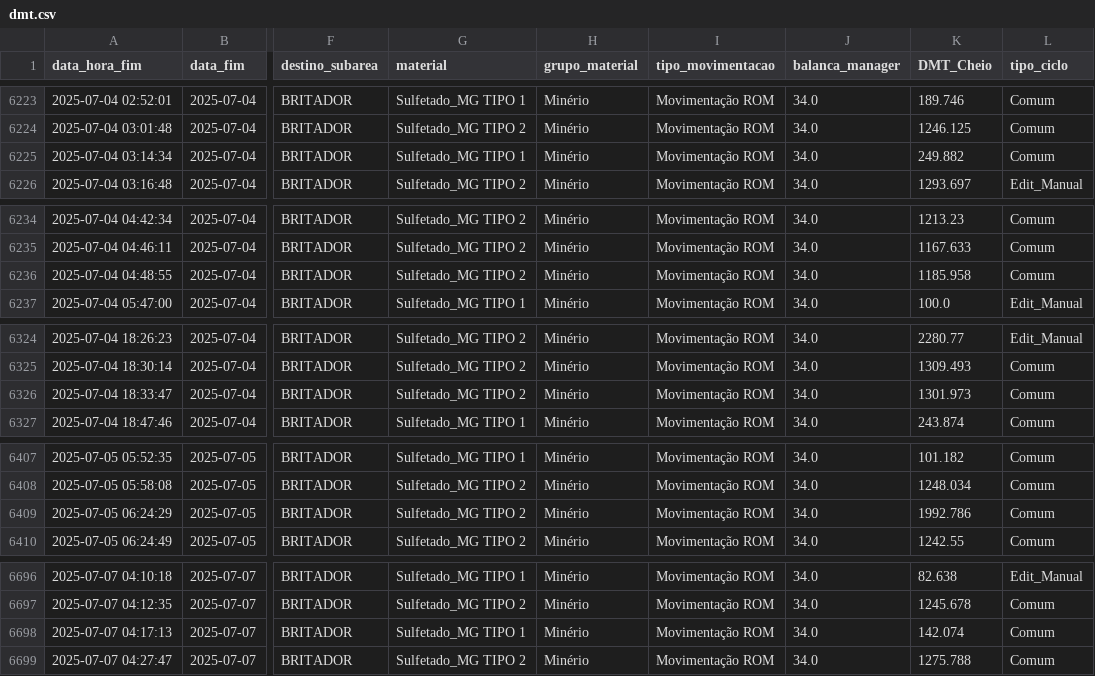
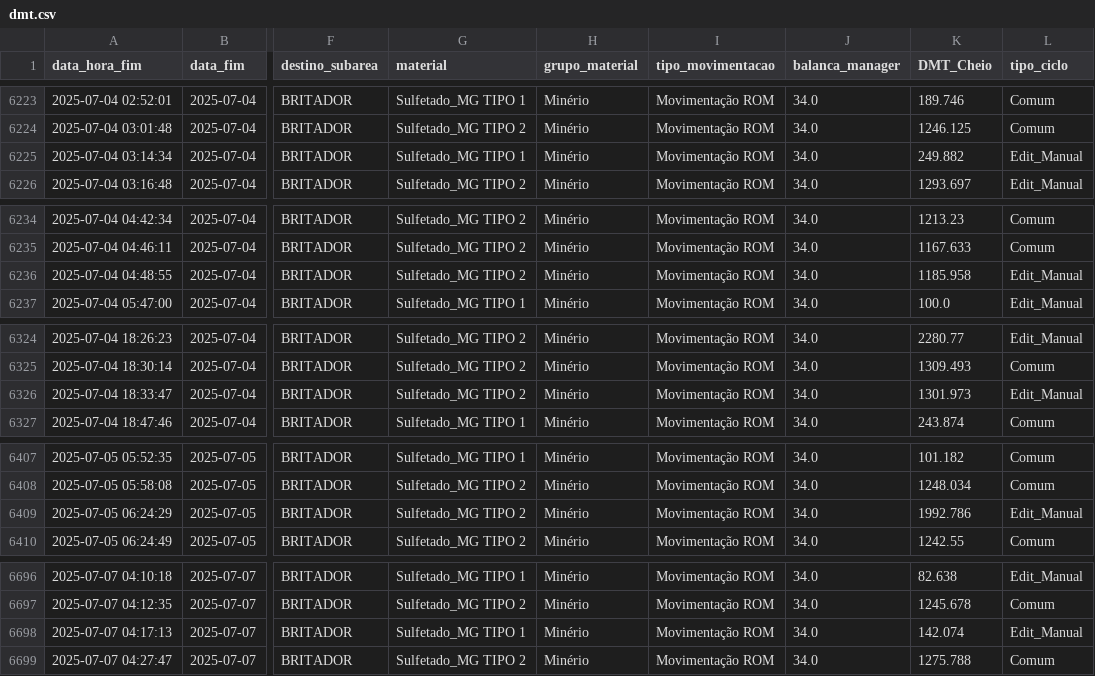
Before and after one commit to eduardosoros/app_controle_dmt, a CSV file: dados/dmt.csv, drawn as a sheet; only a part is shown, gaps mark what is left out; the diff covers the shown part only; the diff names each change by its address in the sheet, - before the commit and + after, or states it on an @@ line.

```diff
--- a/dados/dmt.csv
+++ b/dados/dmt.csv
-L6225 (tipo_ciclo): Comum
+L6225 (tipo_ciclo): Edit_Manual
-L6236 (tipo_ciclo): Comum
+L6236 (tipo_ciclo): Edit_Manual
-L6326 (tipo_ciclo): Comum
+L6326 (tipo_ciclo): Edit_Manual
-L6409 (tipo_ciclo): Comum
+L6409 (tipo_ciclo): Edit_Manual
-L6698 (tipo_ciclo): Comum
+L6698 (tipo_ciclo): Edit_Manual
```
Also changed, not shown: 22 edited cells elsewhere in this file.
